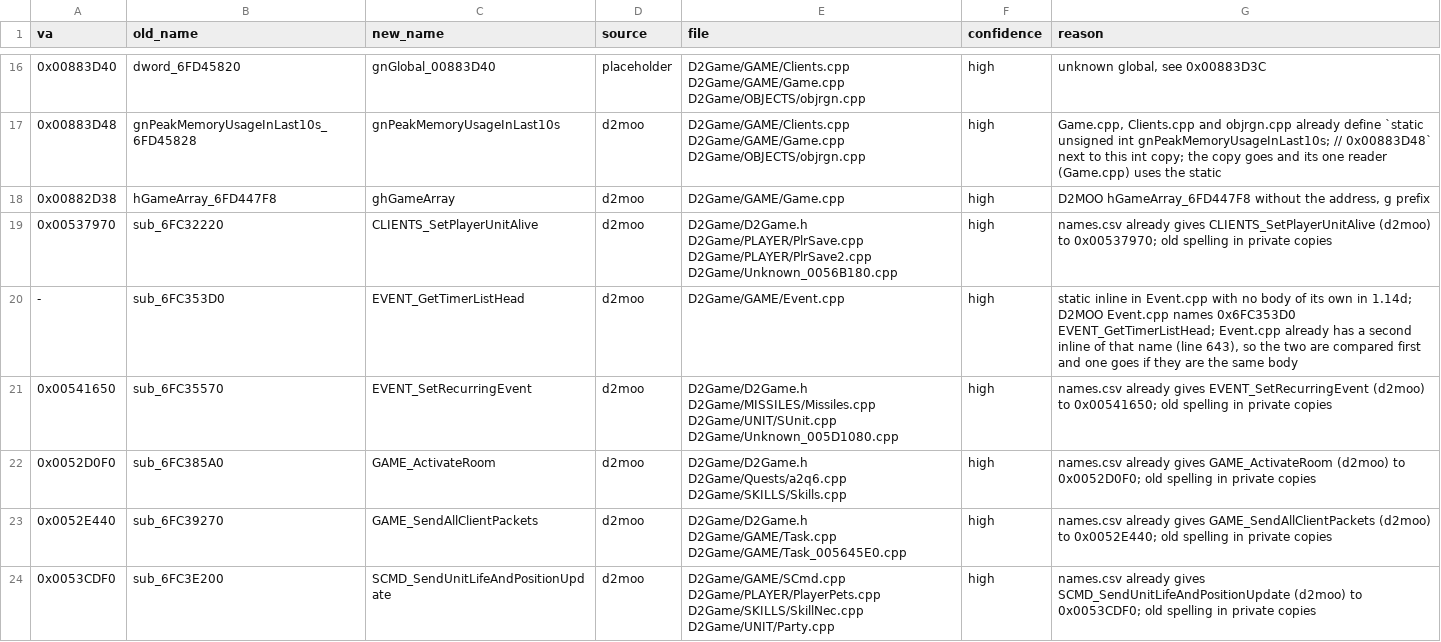
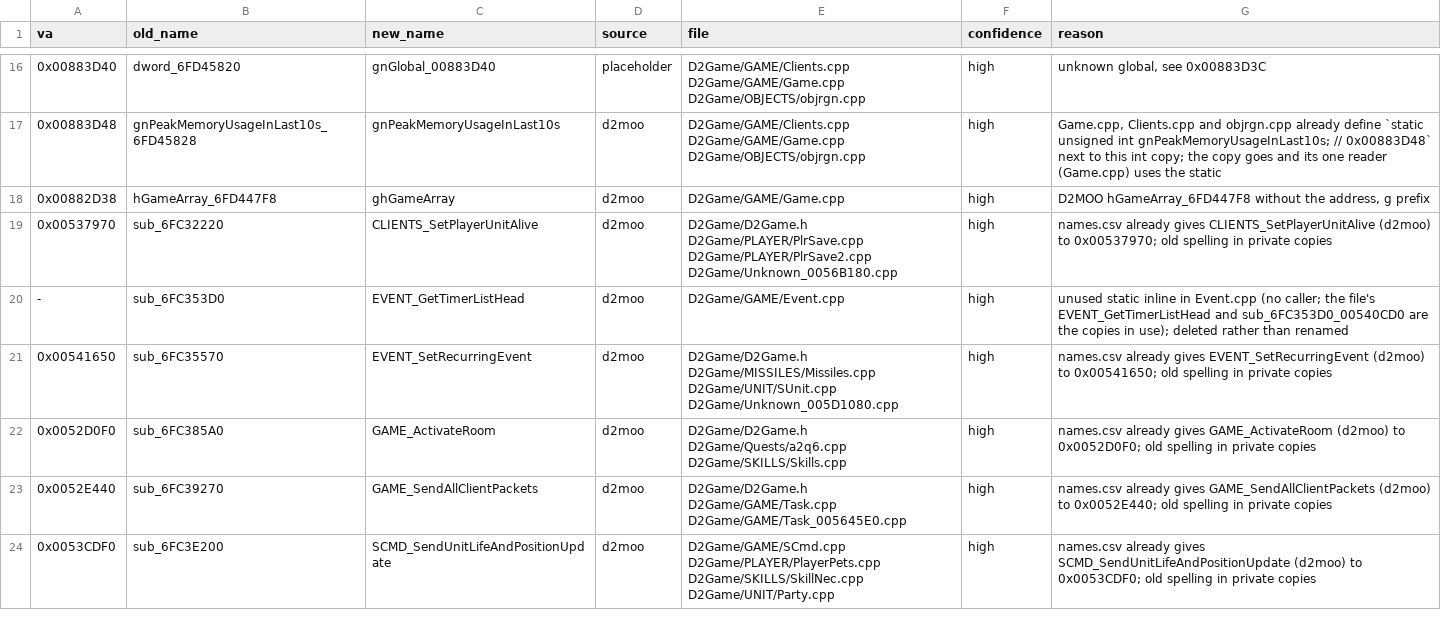
Before and after one commit to CaptainLegbreak/Iblis-Codex, a TSV file: lanes/names/v110-d2game.tsv, drawn as a sheet; only a part is shown, gaps mark what is left out.

```diff
--- a/lanes/names/v110-d2game.tsv
+++ b/lanes/names/v110-d2game.tsv
@@ -19,3 +19,3 @@ va	old_name	new_name	source	file	confidence	reason
 0x00537970	sub_6FC32220	CLIENTS_SetPlayerUnitAlive	d2moo	D2Game/D2Game.h D2Game/PLAYER/PlrSave.cpp D2Game/PLAYER/PlrSave2.cpp D2Game/Unknown_0056B180.cpp	high	names.csv already gives CLIENTS_SetPlayerUnitAlive (d2moo) to 0x00537970; old spelling in private copies
--	sub_6FC353D0	EVENT_GetTimerListHead	d2moo	D2Game/GAME/Event.cpp	high	static inline in Event.cpp with no body of its own in 1.14d; D2MOO Event.cpp names 0x6FC353D0 EVENT_GetTimerListHead; Event.cpp already has a second inline of that name (line 643), so the two are compared first and one goes if they are the same body
+-	sub_6FC353D0	EVENT_GetTimerListHead	d2moo	D2Game/GAME/Event.cpp	high	unused static inline in Event.cpp (no caller; the file's EVENT_GetTimerListHead and sub_6FC353D0_00540CD0 are the copies in use); deleted rather than renamed
 0x00541650	sub_6FC35570	EVENT_SetRecurringEvent	d2moo	D2Game/D2Game.h D2Game/MISSILES/Missiles.cpp D2Game/UNIT/SUnit.cpp D2Game/Unknown_005D1080.cpp	high	names.csv already gives EVENT_SetRecurringEvent (d2moo) to 0x00541650; old spelling in private copies
```
